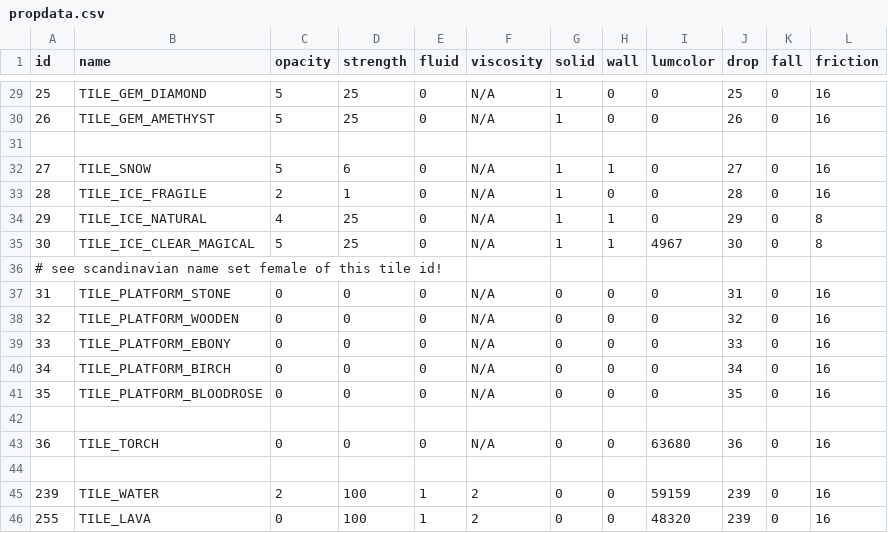
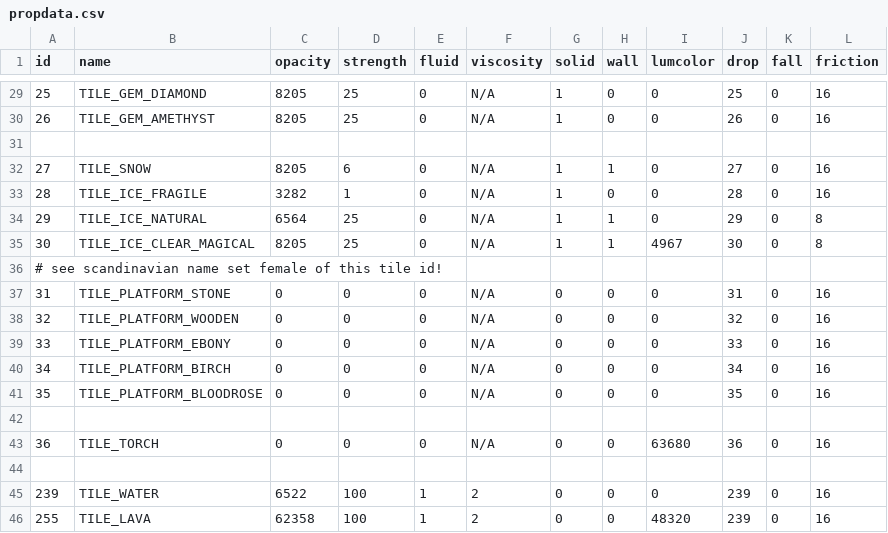
Before and after one commit to curioustorvald/Terrarum, a CSV file: out/production/Terrarum_renewed/com/Torvald/Terrarum/TileProperties/propdata.csv, drawn as a sheet; only a part is shown, gaps mark what is left out; the diff covers the shown part only.

```diff
--- a/out/production/Terrarum_renewed/com/Torvald/Terrarum/TileProperties/propdata.csv
+++ b/out/production/Terrarum_renewed/com/Torvald/Terrarum/TileProperties/propdata.csv
@@ -29,8 +29,8 @@
- "25";"TILE_GEM_DIAMOND"         ;      "5";      "25";    "0";      "N/A";    "1";   "0";    "0";  "25";   "0";"16"
- "26";"TILE_GEM_AMETHYST"        ;      "5";      "25";    "0";      "N/A";    "1";   "0";    "0";  "26";   "0";"16"
+ "25";"TILE_GEM_DIAMOND"         ;   "8205";      "25";    "0";      "N/A";    "1";   "0";    "0";  "25";   "0";"16"
+ "26";"TILE_GEM_AMETHYST"        ;   "8205";      "25";    "0";      "N/A";    "1";   "0";    "0";  "26";   "0";"16"
 
- "27";"TILE_SNOW"                ;      "5";       "6";    "0";      "N/A";    "1";   "1";    "0";  "27";   "0";"16"
- "28";"TILE_ICE_FRAGILE"         ;      "2";       "1";    "0";      "N/A";    "1";   "0";    "0";  "28";   "0";"16"
- "29";"TILE_ICE_NATURAL"         ;      "4";      "25";    "0";      "N/A";    "1";   "1";    "0";  "29";   "0"; "8"
- "30";"TILE_ICE_CLEAR_MAGICAL"   ;      "5";      "25";    "0";      "N/A";    "1";   "1"; "4967";  "30";   "0"; "8"
+ "27";"TILE_SNOW"                ;   "8205";       "6";    "0";      "N/A";    "1";   "1";    "0";  "27";   "0";"16"
+ "28";"TILE_ICE_FRAGILE"         ;   "3282";       "1";    "0";      "N/A";    "1";   "0";    "0";  "28";   "0";"16"
+ "29";"TILE_ICE_NATURAL"         ;   "6564";      "25";    "0";      "N/A";    "1";   "1";    "0";  "29";   "0"; "8"
+ "30";"TILE_ICE_CLEAR_MAGICAL"   ;   "8205";      "25";    "0";      "N/A";    "1";   "1"; "4967";  "30";   "0"; "8"
 # see scandinavian name set female of this tile id!
@@ -44,3 +44,3 @@
 
-"239";"TILE_WATER"               ;      "2";     "100";    "1";        "2";    "0";   "0";"59159"; "239";   "0";"16"
-"255";"TILE_LAVA"                ;      "0";     "100";    "1";        "2";    "0";   "0";"48320"; "239";   "0";"16"
+"239";"TILE_WATER"               ;   "6522";     "100";    "1";        "2";    "0";   "0";    "0"; "239";   "0";"16"
+"255";"TILE_LAVA"                ;  "62358";     "100";    "1";        "2";    "0";   "0";"48320"; "239";   "0";"16"
```
Also changed, not shown: 26 edited cells elsewhere in this file, res/locales/devmsg.csv, res/locales/polyglot.csv, 32 other files.
